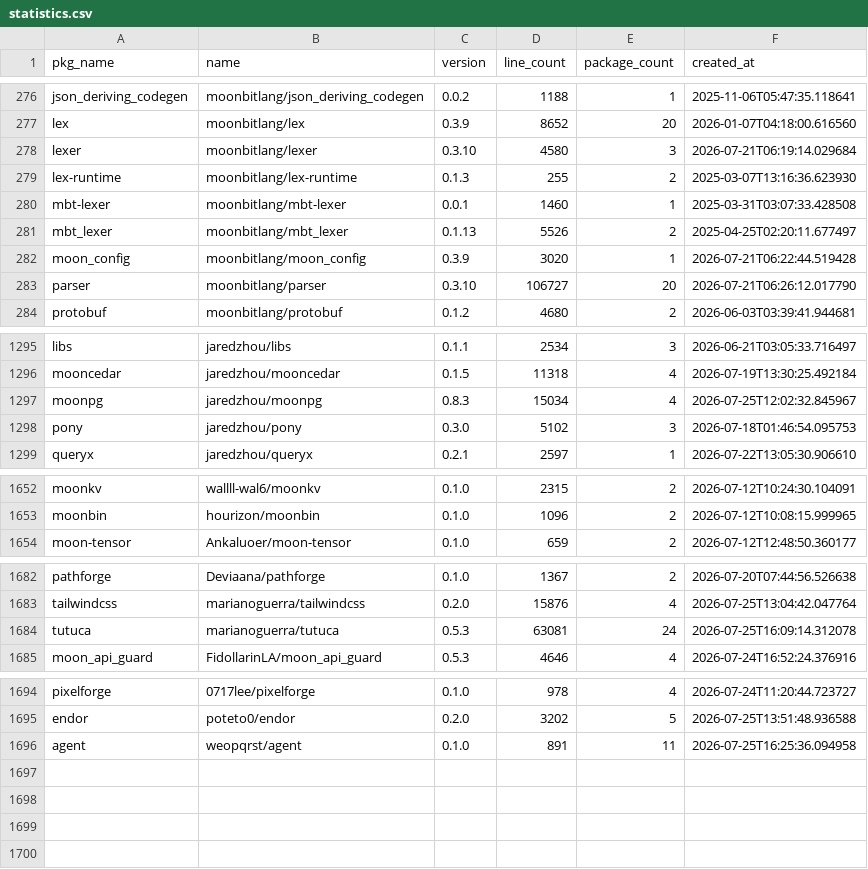
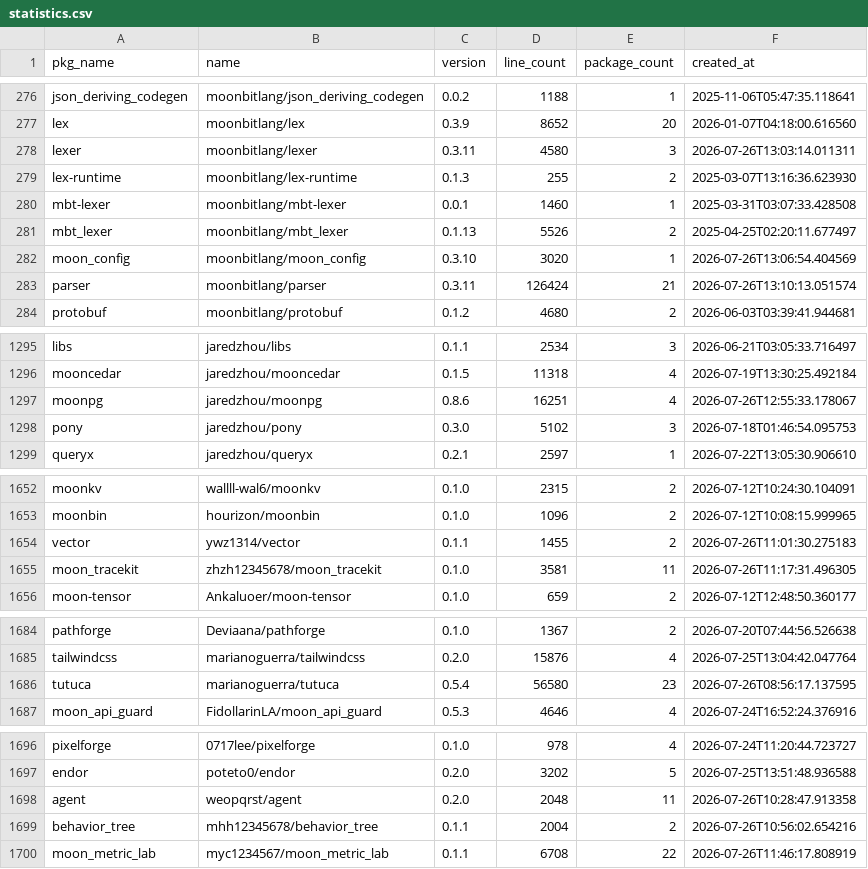
Before and after one commit to fanny480/fanny480.github.io, a CSV file: data/statistics.csv, drawn as a sheet; only a part is shown, gaps mark what is left out; the diff covers the shown part only.

```diff
--- a/data/statistics.csv
+++ b/data/statistics.csv
@@ -277,3 +277,3 @@ json_deriving_codegen,moonbitlang/json_deriving_codegen,0.0.2,1188,1,2025-11-06T
 lex,moonbitlang/lex,0.3.9,8652,20,2026-01-07T04:18:00.616560
-lexer,moonbitlang/lexer,0.3.10,4580,3,2026-07-21T06:19:14.029684
+lexer,moonbitlang/lexer,0.3.11,4580,3,2026-07-26T13:03:14.011311
 lex-runtime,moonbitlang/lex-runtime,0.1.3,255,2,2025-03-07T13:16:36.623930
@@ -281,4 +281,4 @@ mbt-lexer,moonbitlang/mbt-lexer,0.0.1,1460,1,2025-03-31T03:07:33.428508
 mbt_lexer,moonbitlang/mbt_lexer,0.1.13,5526,2,2025-04-25T02:20:11.677497
-moon_config,moonbitlang/moon_config,0.3.9,3020,1,2026-07-21T06:22:44.519428
-parser,moonbitlang/parser,0.3.10,106727,20,2026-07-21T06:26:12.017790
+moon_config,moonbitlang/moon_config,0.3.10,3020,1,2026-07-26T13:06:54.404569
+parser,moonbitlang/parser,0.3.11,126424,21,2026-07-26T13:10:13.051574
 protobuf,moonbitlang/protobuf,0.1.2,4680,2,2026-06-03T03:39:41.944681
@@ -1296,3 +1296,3 @@ libs,jaredzhou/libs,0.1.1,2534,3,2026-06-21T03:05:33.716497
 mooncedar,jaredzhou/mooncedar,0.1.5,11318,4,2026-07-19T13:30:25.492184
-moonpg,jaredzhou/moonpg,0.8.3,15034,4,2026-07-25T12:02:32.845967
+moonpg,jaredzhou/moonpg,0.8.6,16251,4,2026-07-26T12:55:33.178067
 pony,jaredzhou/pony,0.3.0,5102,3,2026-07-18T01:46:54.095753
@@ -1653,2 +1653,4 @@ moonkv,wallll-wal6/moonkv,0.1.0,2315,2,2026-07-12T10:24:30.104091
 moonbin,hourizon/moonbin,0.1.0,1096,2,2026-07-12T10:08:15.999965
+vector,ywz1314/vector,0.1.1,1455,2,2026-07-26T11:01:30.275183
+moon_tracekit,zhzh12345678/moon_tracekit,0.1.0,3581,11,2026-07-26T11:17:31.496305
 moon-tensor,Ankaluoer/moon-tensor,0.1.0,659,2,2026-07-12T12:48:50.360177
@@ -1683,3 +1685,3 @@ pathforge,Deviaana/pathforge,0.1.0,1367,2,2026-07-20T07:44:56.526638
 tailwindcss,marianoguerra/tailwindcss,0.2.0,15876,4,2026-07-25T13:04:42.047764
-tutuca,marianoguerra/tutuca,0.5.3,63081,24,2026-07-25T16:09:14.312078
+tutuca,marianoguerra/tutuca,0.5.4,56580,23,2026-07-26T08:56:17.137595
 moon_api_guard,FidollarinLA/moon_api_guard,0.5.3,4646,4,2026-07-24T16:52:24.376916
@@ -1695,2 +1697,4 @@ pixelforge,0717lee/pixelforge,0.1.0,978,4,2026-07-24T11:20:44.723727
 endor,poteto0/endor,0.2.0,3202,5,2026-07-25T13:51:48.936588
-agent,weopqrst/agent,0.1.0,891,11,2026-07-25T16:25:36.094958
+agent,weopqrst/agent,0.2.0,2048,11,2026-07-26T10:28:47.913358
+behavior_tree,mhh12345678/behavior_tree,0.1.1,2004,2,2026-07-26T10:56:02.654216
+moon_metric_lab,myc1234567/moon_metric_lab,0.1.1,6708,22,2026-07-26T11:46:17.808919
```
Also changed, not shown: 3 edited cells elsewhere in this file.
